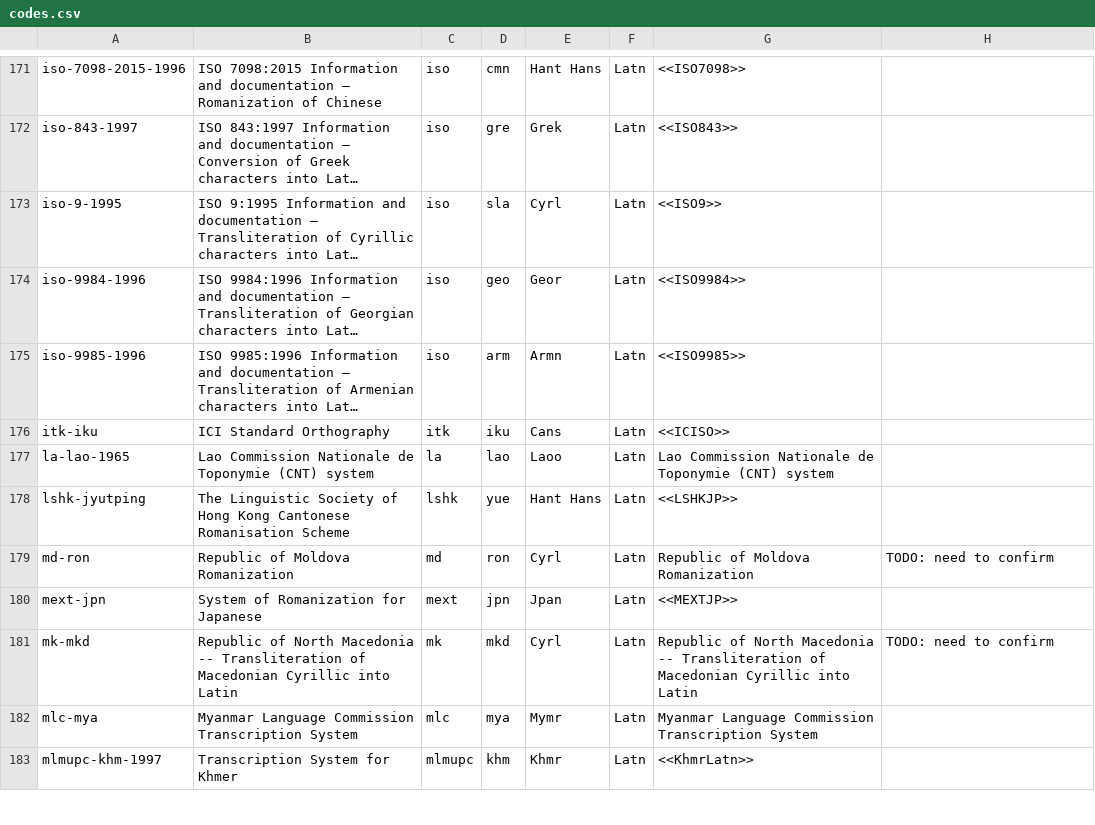
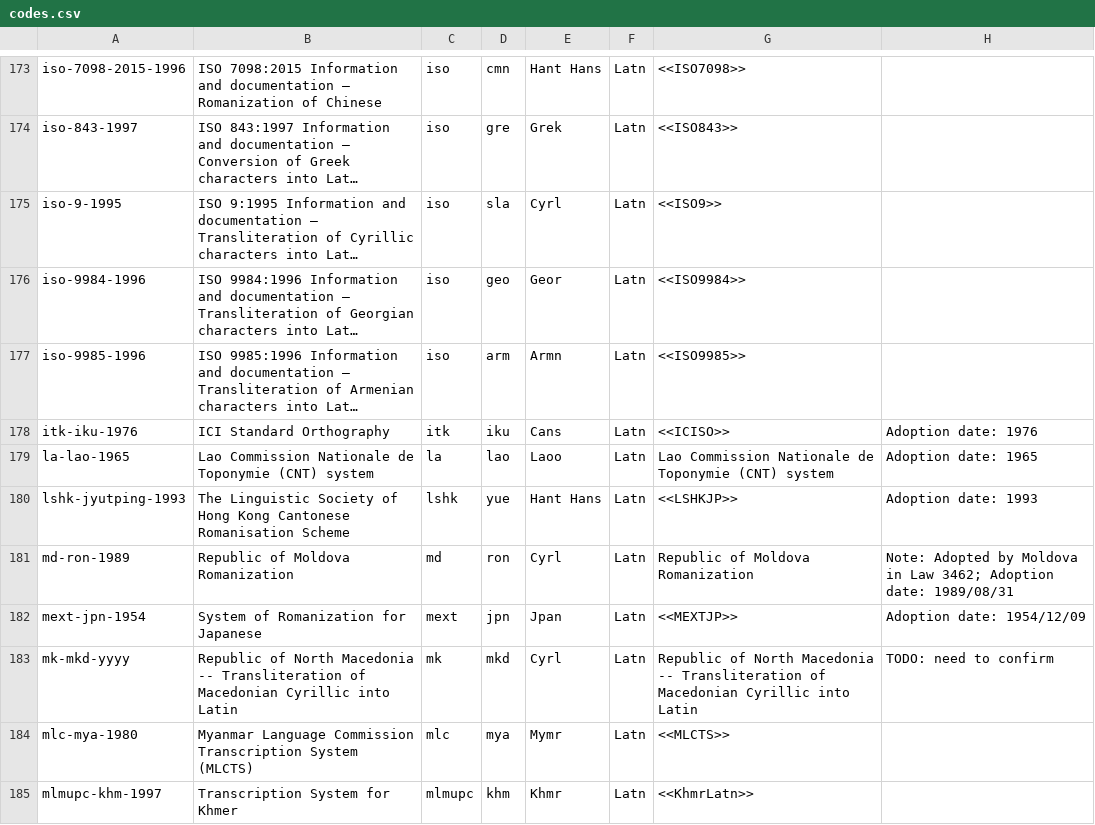
Before and after one commit to CalConnect/csd-transcription-systems, a CSV file: sources/data/codes.csv, drawn as a sheet; only a part is shown, gaps mark what is left out; long unchanged cells end in …; addresses are those after the commit; the diff covers the shown part only; the diff names each change by its address in the sheet, - before the commit and + after, or states it on an @@ line.

Commit message:
Provide years for system codes, fixes #4

```diff
--- a/sources/data/codes.csv
+++ b/sources/data/codes.csv
-A178: itk-iku
+A178: itk-iku-1976
-H178: (empty)
+H178: Adoption date: 1976
-H179: (empty)
+H179: Adoption date: 1965
-A180: lshk-jyutping
+A180: lshk-jyutping-1993
-H180: (empty)
+H180: Adoption date: 1993
-A181: md-ron
+A181: md-ron-1989
-H181: TODO: need to confirm
+H181: Note: Adopted by Moldova in Law 3462; Adoption date: 1989/08/31
-A182: mext-jpn
+A182: mext-jpn-1954
-H182: (empty)
+H182: Adoption date: 1954/12/09
-A183: mk-mkd
+A183: mk-mkd-yyyy
-A184: mlc-mya
+A184: mlc-mya-1980
-B184: …Transcription System
+B184: …Transcription System (MLCTS)
-G184: Myanmar Language Commission Transcription System
+G184: <<MLCTS>>
```
Also changed, not shown: 2 added rows and 20 edited cells elsewhere in this file, sources/data/authority-codes.csv, 5 other files.
